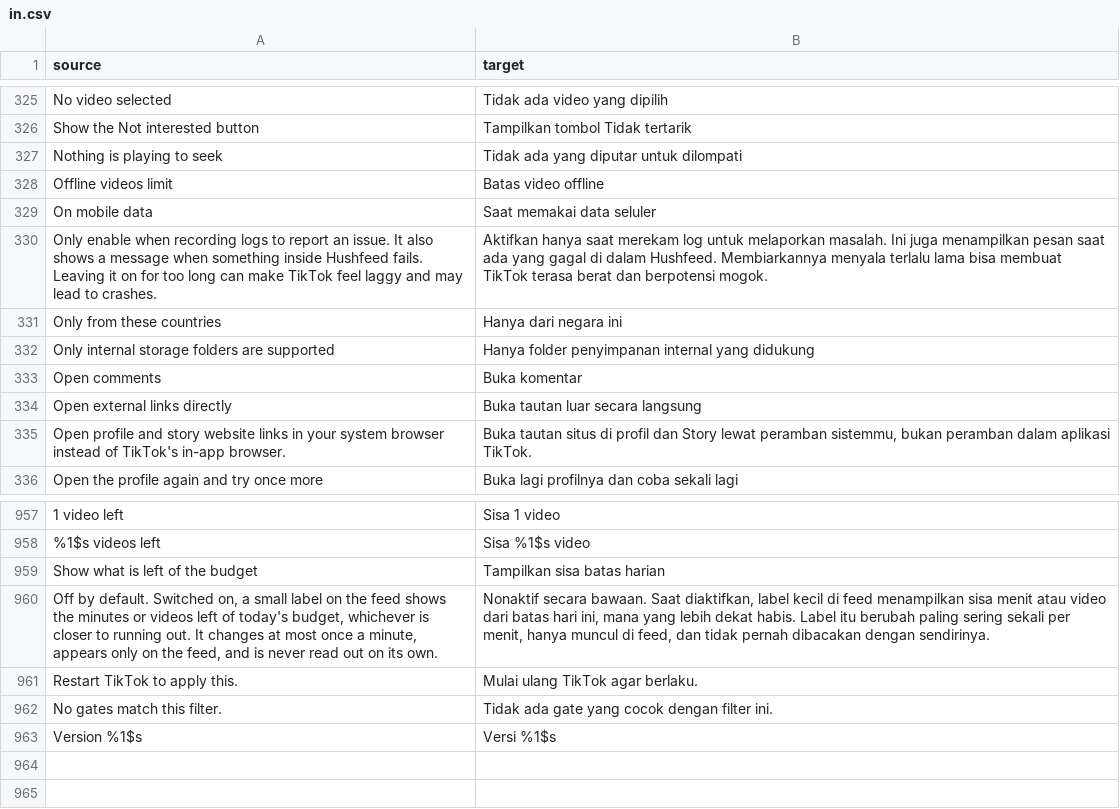
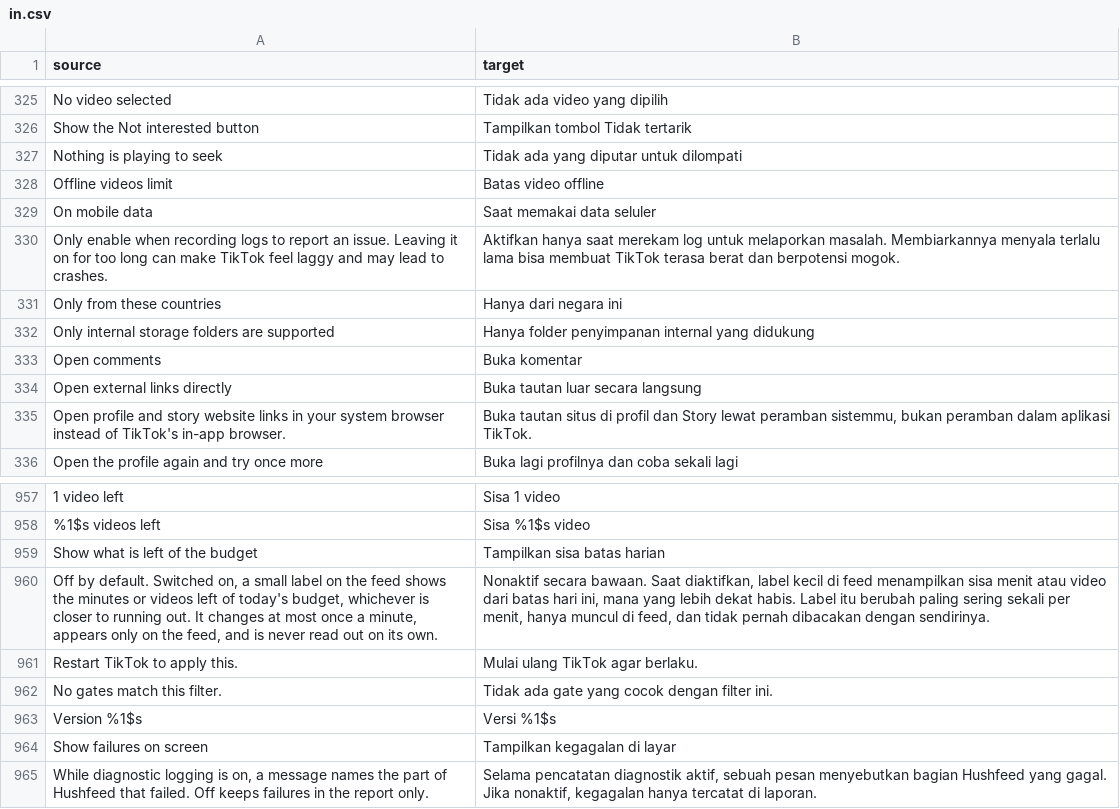
Before and after one commit to Dojz/hushfeed, a CSV file: extensions/tiktok/src/main/l10n/in.csv, drawn as a sheet; only a part is shown, gaps mark what is left out.

Commit message:
feat(settings): give the failure-message switch a row under Diagnostics
DEBUG_TOAST_ON_ERROR defaulted to on, was read, persisted and backed up,
and had no row anywhere, so the only way to silence a failure message
was to turn diagnostic logging off with it. Show failures on screen now
sits under the logging switch. Its confirmation-dialog message went with
it: it named a string resource this bundle does not ship, and the row
would have raised an empty dialog on the first switch off. The logging
row's summary no longer promises the messages, since the new row decides.

```diff
--- a/extensions/tiktok/src/main/l10n/in.csv
+++ b/extensions/tiktok/src/main/l10n/in.csv
@@ -329,3 +329,3 @@ Offline videos limit,Batas video offline
 On mobile data,Saat memakai data seluler
-Only enable when recording logs to report an issue. It also shows a message when something inside Hushfeed fails. Leaving it on for too long can make TikTok feel laggy and may lead to crashes.,Aktifkan hanya saat merekam log untuk melaporkan masalah. Ini juga menampilkan pesan saat ada yang gagal di dalam Hushfeed. Membiarkannya menyala terlalu lama bisa membuat TikTok terasa berat dan berpotensi mogok.
+Only enable when recording logs to report an issue. Leaving it on for too long can make TikTok feel laggy and may lead to crashes.,Aktifkan hanya saat merekam log untuk melaporkan masalah. Membiarkannya menyala terlalu lama bisa membuat TikTok terasa berat dan berpotensi mogok.
 Only from these countries,Hanya dari negara ini
@@ -963 +963,3 @@ No gates match this filter.,Tidak ada gate yang cocok dengan filter ini.
 Version %1$s,Versi %1$s
+Show failures on screen,Tampilkan kegagalan di layar
+"While diagnostic logging is on, a message names the part of Hushfeed that failed. Off keeps failures in the report only.","Selama pencatatan diagnostik aktif, sebuah pesan menyebutkan bagian Hushfeed yang gagal. Jika nonaktif, kegagalan hanya tercatat di laporan."
```
Also changed, not shown: extensions/tiktok/src/main/l10n/de.tsv, extensions/tiktok/src/main/l10n/en.csv, 7 other files.
